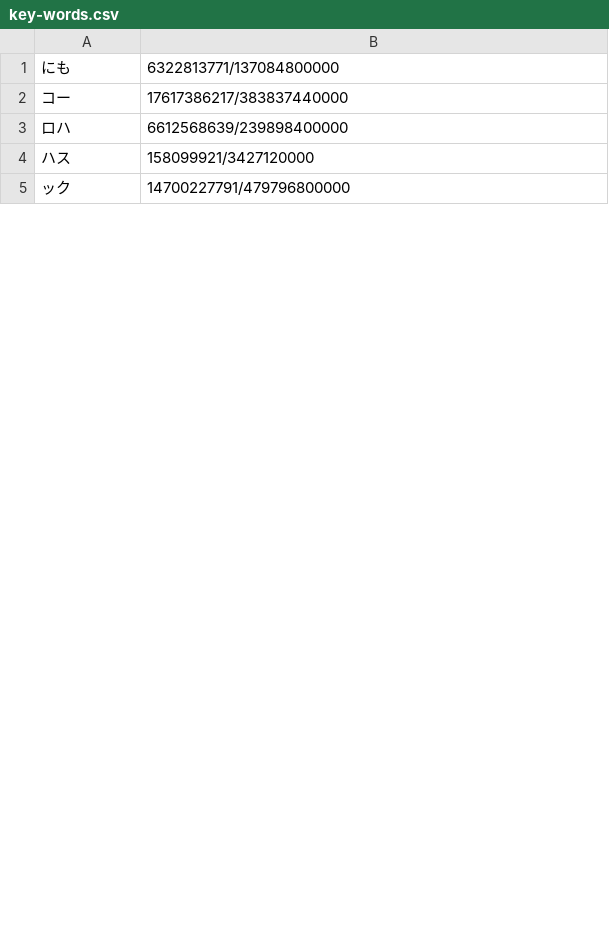
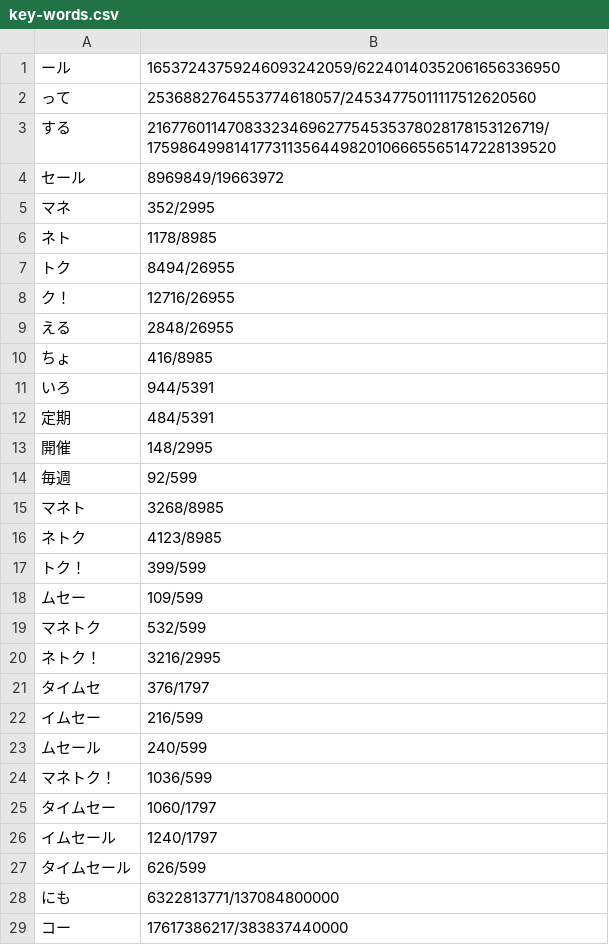
Before and after one commit to Rudolph-Miller/ma, a CSV file: group/hacking/key-words.csv, drawn as a sheet; only a part is shown; the shorter side is filled out with more unchanged rows; the diff covers the shown part only.

```diff
--- a/group/hacking/key-words.csv
+++ b/group/hacking/key-words.csv
@@ -1 +1,28 @@
+ール,16537243759246093242059/62240140352061656336950
+って,2536882764553774618057/24534775011117512620560
+する,21677601147083323469627754535378028178153126719/175986499814177311356449820106665565147228139520
+セール,8969849/19663972
+マネ,352/2995
+ネト,1178/8985
+トク,8494/26955
+ク！,12716/26955
+える,2848/26955
+ちょ,416/8985
+いろ,944/5391
+定期,484/5391
+開催,148/2995
+毎週,92/599
+マネト,3268/8985
+ネトク,4123/8985
+トク！,399/599
+ムセー,109/599
+マネトク,532/599
+ネトク！,3216/2995
+タイムセ,376/1797
+イムセー,216/599
+ムセール,240/599
+マネトク！,1036/599
+タイムセー,1060/1797
+イムセール,1240/1797
+タイムセール,626/599
 にも,6322813771/137084800000
```
Also changed, not shown: 4 removed rows elsewhere in this file, group/lisp/key-words.csv, group/organization/key-words.csv, 10 other files.
